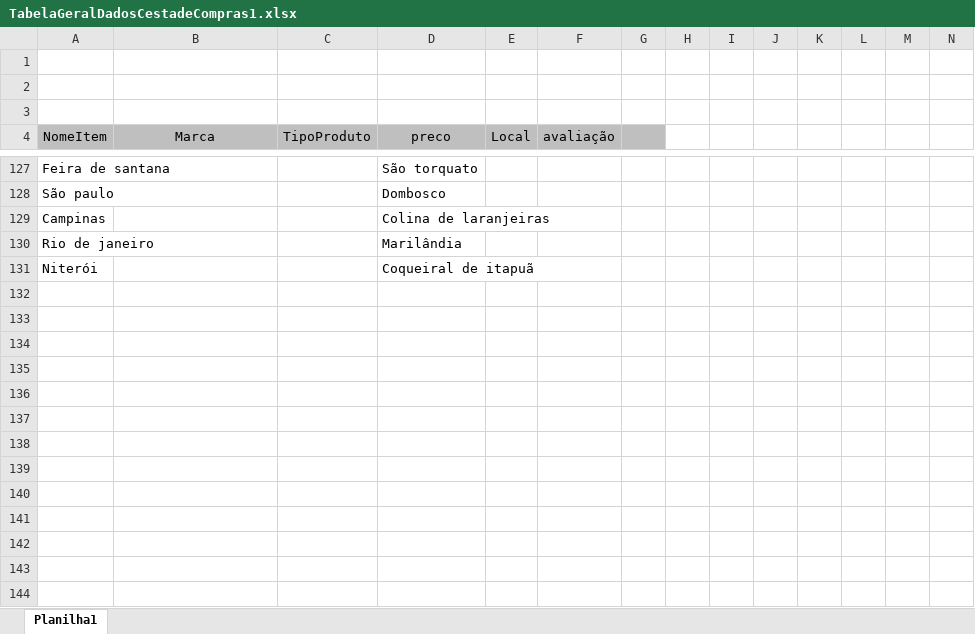
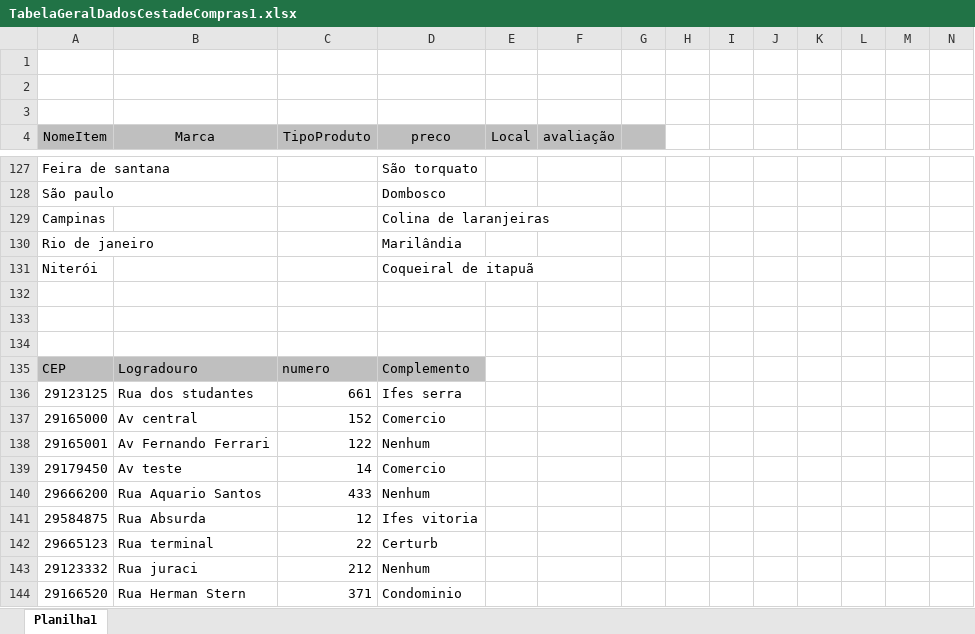
Before and after one commit to Eduardocoutto/HPAC, an Excel workbook: asets/TabelaGeralDadosCestadeCompras1.xlsx, sheet Planilha1, drawn as a sheet; only a part is shown, gaps mark what is left out; values as stored, in another font and other column widths than the file's, no borders; rows hold the shown columns only; the diff names each change by its address in the sheet, - before the commit and + after, or states it on an @@ line.

Commit message:
Update tabela

```diff
--- a/asets/TabelaGeralDadosCestadeCompras1.xlsx (sheet Planilha1)
+++ b/asets/TabelaGeralDadosCestadeCompras1.xlsx (sheet Planilha1)
+row 132: (empty)
+row 133: (empty)
+row 134: (empty)
+row 135: CEP | Logradouro | numero | Complemento
+row 136: 29123125 | Rua dos studantes | 661 | Ifes serra
+row 137: 29165000 | Av central | 152 | Comercio
+row 138: 29165001 | Av Fernando Ferrari | 122 | Nenhum
+row 139: 29179450 | Av teste | 14 | Comercio
+row 140: 29666200 | Rua Aquario Santos | 433 | Nenhum
+row 141: 29584875 | Rua Absurda | 12 | Ifes vitoria
+row 142: 29665123 | Rua terminal | 22 | Certurb
+row 143: 29123332 | Rua juraci | 212 | Nenhum
+row 144: 29166520 | Rua Herman Stern | 371 | Condominio
```
